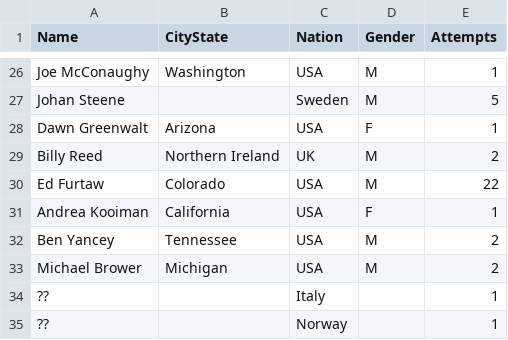
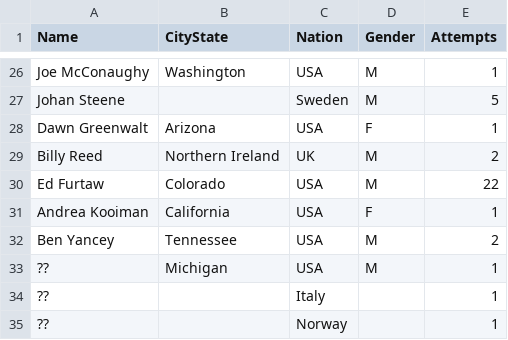
Before and after one commit to johnsug/barkley_plots, a CSV file: data/2023_roster.csv, drawn as a sheet; only a part is shown, gaps mark what is left out.

Commit message:
Update 2023_roster.csv

```diff
--- a/data/2023_roster.csv
+++ b/data/2023_roster.csv
@@ -32,3 +32,3 @@ Andrea Kooiman,California,USA,F,1
 Ben Yancey,Tennessee,USA,M,2
-Michael Brower,Michigan,USA,M,2
+??,Michigan,USA,M,1
 ??,,Italy,,1
```
